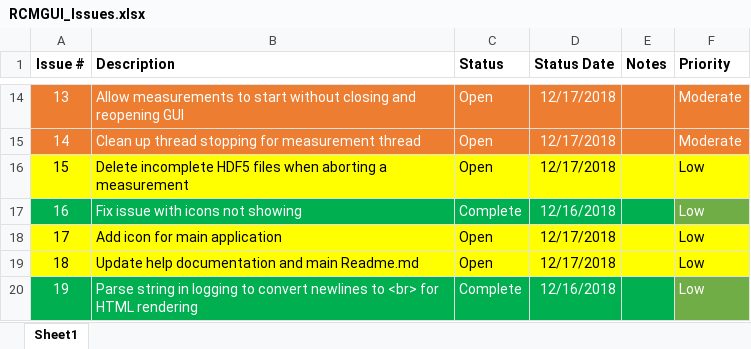
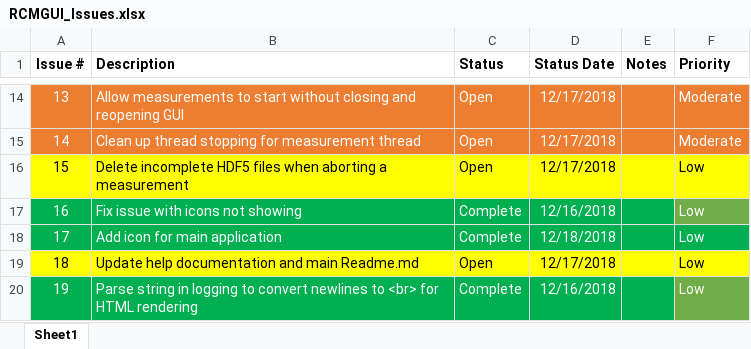
Before and after one commit to UMD-Wave-Chaos/RCM_Measurements, an Excel workbook: code/RCMGUI_Issues.xlsx, sheet Sheet1, drawn as a sheet; only a part is shown, gaps mark what is left out; values as stored, in another font and other column widths than the file's, no borders; the diff names each change by its address in the sheet, - before the commit and + after, or states it on an @@ line.

Commit message:
updating issues

```diff
--- a/code/RCMGUI_Issues.xlsx (sheet Sheet1)
+++ b/code/RCMGUI_Issues.xlsx (sheet Sheet1)
-A18:F18 fill: #FFFF00
+A18:F18 fill: #00B050
-A18:D18 text colour: black
+A18:D18 text colour: #FFFFFF
-C18 (Status): Open
+C18 (Status): Complete
-D18 (Status Date): 12/17/2018
+D18 (Status Date): 12/18/2018
-F18 text colour: black
+F18 text colour: #FFFFFF
```
